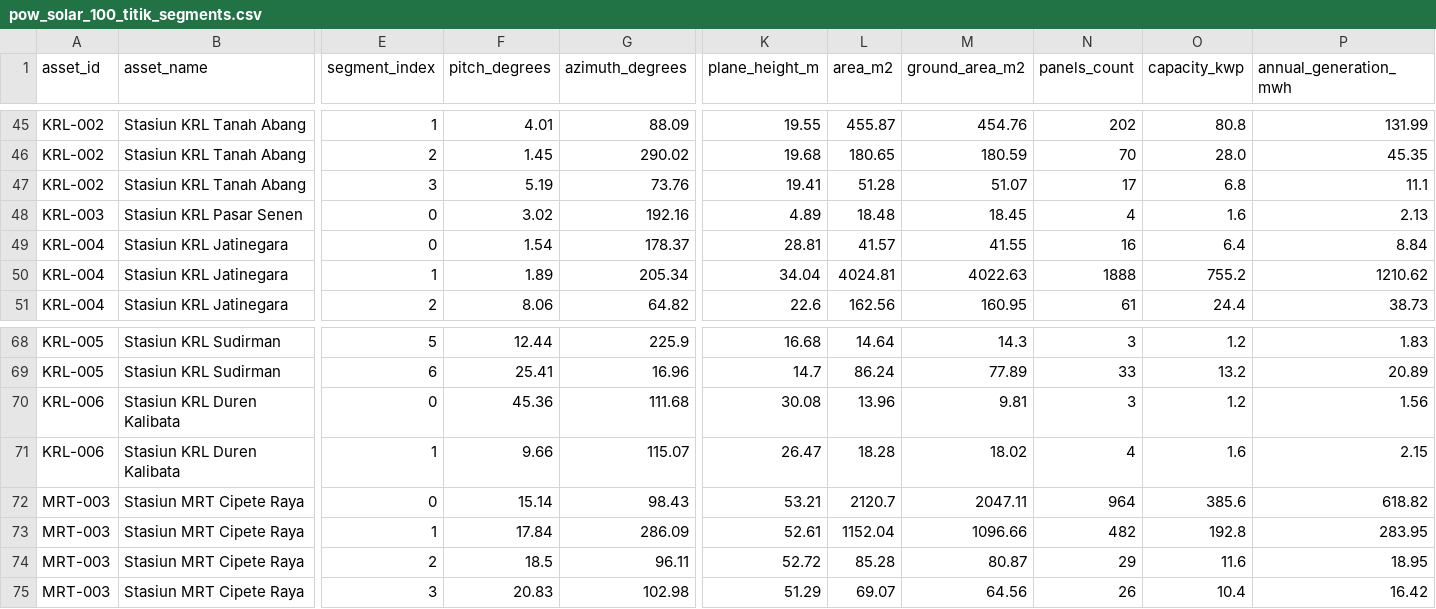
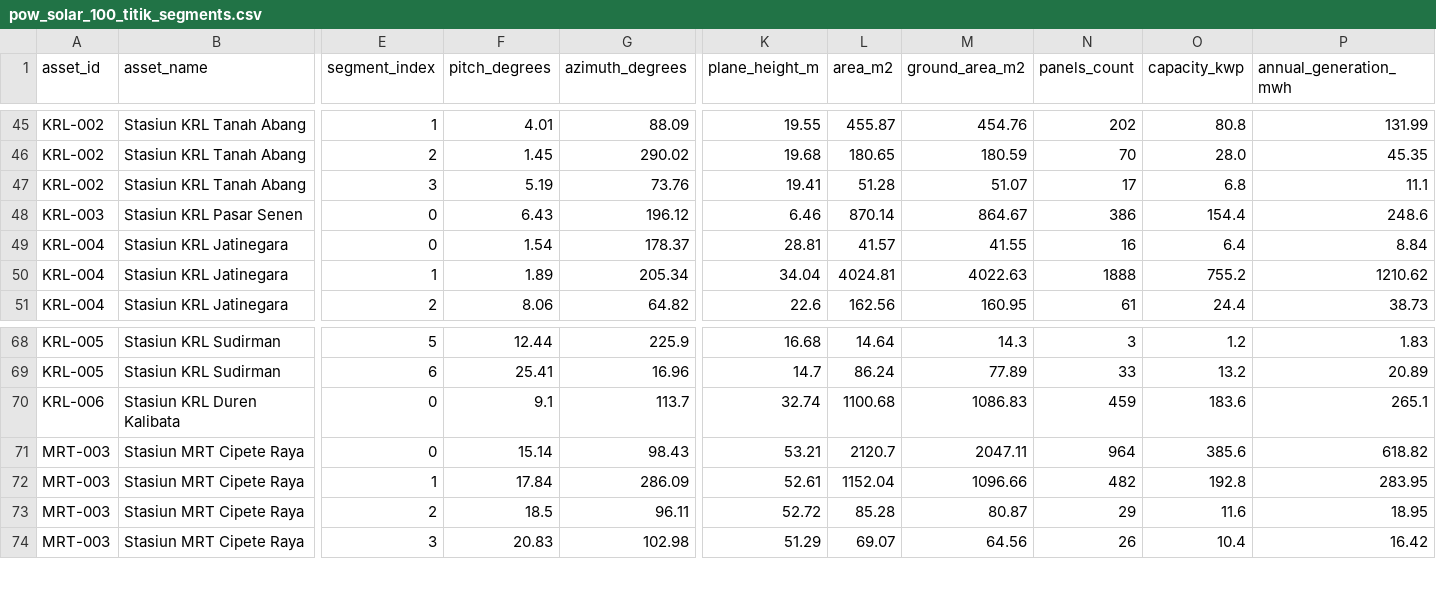
Before and after one commit to HenryAi-SIBERMU/SP, a CSV file: data/processed/calculations/pow_solar_100_titik_segments.csv, drawn as a sheet; only a part is shown, gaps mark what is left out; removed rows and columns are numbered as before the commit, all else as after; rows hold the shown columns only; the diff names each change by its address in the sheet, - before the commit and + after, or states it on an @@ line.

Commit message:
fix(solar-krl): snap KRL-003 Pasar Senen and KRL-006 Kalibata to actual platform roofs

```diff
--- a/data/processed/calculations/pow_solar_100_titik_segments.csv
+++ b/data/processed/calculations/pow_solar_100_titik_segments.csv
-F48 (pitch_degrees): 3.02
+F48 (pitch_degrees): 6.43
-G48 (azimuth_degrees): 192.16
+G48 (azimuth_degrees): 196.12
-K48 (plane_height_m): 4.89
+K48 (plane_height_m): 6.46
-L48 (area_m2): 18.48
+L48 (area_m2): 870.14
-M48 (ground_area_m2): 18.45
+M48 (ground_area_m2): 864.67
-N48 (panels_count): 4
+N48 (panels_count): 386
-O48 (capacity_kwp): 1.6
+O48 (capacity_kwp): 154.4
-P48 (annual_generation_mwh): 2.13
+P48 (annual_generation_mwh): 248.6
-row 70: KRL-006 | Stasiun KRL Duren Kalibata | 0 | 45.36 | 111.68 | 30.08 | 13.96 | 9.81 | 3 | 1.2 | 1.56
-E70 (segment_index): 1
+E70 (segment_index): 0
-F70 (pitch_degrees): 9.66
+F70 (pitch_degrees): 9.1
-G70 (azimuth_degrees): 115.07
+G70 (azimuth_degrees): 113.7
-K70 (plane_height_m): 26.47
+K70 (plane_height_m): 32.74
-L70 (area_m2): 18.28
+L70 (area_m2): 1100.68
-M70 (ground_area_m2): 18.02
+M70 (ground_area_m2): 1086.83
-N70 (panels_count): 4
+N70 (panels_count): 459
-O70 (capacity_kwp): 1.6
+O70 (capacity_kwp): 183.6
-P70 (annual_generation_mwh): 2.15
+P70 (annual_generation_mwh): 265.1
```
Also changed, not shown: data/processed/calculations/pow_solar_100_titik_summary.csv, data/raw/poi/target_100_titik.csv, 20 other files.
